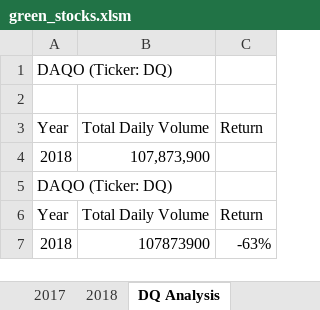
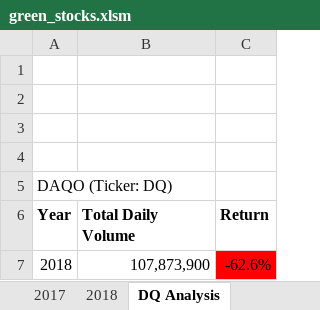
Before and after one commit to elosla1756/2_Stocks_Analysis_VBA, an Excel workbook: green_stocks.xlsm, sheet DQ Analysis, drawn as a sheet; values as stored, in another font and other column widths than the file's, no borders; charts and pictures not drawn; removed rows and columns are numbered as before the commit, all else as after; the diff names each change by its address in the sheet, - before the commit and + after, or states it on an @@ line.

Commit message:
Updated file

```diff
--- a/green_stocks.xlsm (sheet DQ Analysis)
+++ b/green_stocks.xlsm (sheet DQ Analysis)
-row 1: DAQO (Ticker: DQ)
-row 2: Year | Total Daily Volume | Return
+row 2: (empty)
-row 3: 2018 | 107,873,900
+row 3: (empty)
+row 4: (empty)
-A6:C6 bold: off
+A6:C6 bold: on
-B7 (Total Daily Volume): 107873900
+B7 (Total Daily Volume): 107,873,900
-C7 (Return): -63%
+C7 (Return): -62.6%
-C7 fill: none
+C7 fill: #FF0000
```
Also changed, not shown: sheet All Stocks Analysis, charts or pictures.
